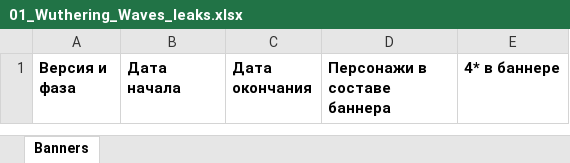
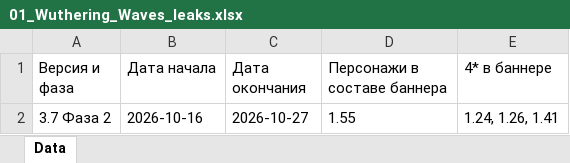
Before and after one commit to sweeety601/G-Codus, an Excel workbook: banners/01_Wuthering_Waves_leaks.xlsx, sheet Data, drawn as a sheet; values as stored, in another font and other column widths than the file's, no borders; the diff names each change by its address in the sheet, - before the commit and + after, or states it on an @@ line.

Commit message:
Admin: update Wuthering Waves leaks

```diff
--- a/banners/01_Wuthering_Waves_leaks.xlsx (sheet Data)
+++ b/banners/01_Wuthering_Waves_leaks.xlsx (sheet Data)
-sheet tab: Banners
+sheet tab: Data
-A1:E1 bold: on
+A1:E1 bold: off
+row 2: 3.7 Фаза 2 | 2026-10-16 | 2026-10-27 | 1.55 | 1.24, 1.26, 1.41
```
